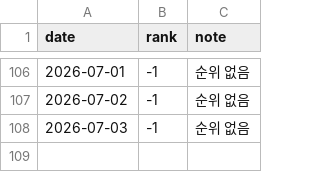
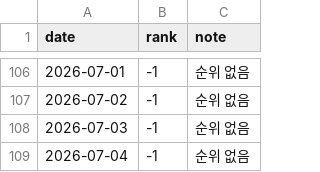
Before and after one commit to ddungpal/kyobo-tracker, a CSV file: rank_history.csv, drawn as a sheet; only a part is shown, gaps mark what is left out.

Commit message:
📊 순위 업데이트: 2026-07-04

```diff
--- a/rank_history.csv
+++ b/rank_history.csv
@@ -108 +108,2 @@
 2026-07-03,-1,순위 없음
+2026-07-04,-1,순위 없음
```
